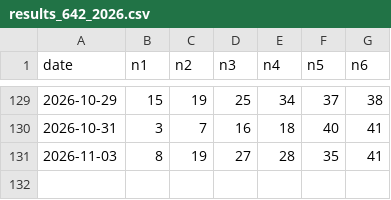
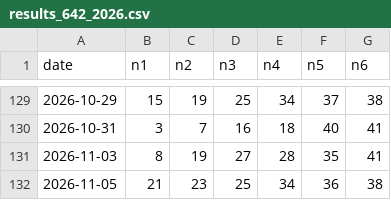
Before and after one commit to aftershow76/lot-gen-result, a CSV file: results_642_2026.csv, drawn as a sheet; only a part is shown, gaps mark what is left out.

```diff
--- a/results_642_2026.csv
+++ b/results_642_2026.csv
@@ -131 +131,2 @@ date,n1,n2,n3,n4,n5,n6
 2026-11-03,8,19,27,28,35,41
+2026-11-05,21,23,25,34,36,38
```
Also changed, not shown: meta_642_2026.csv, meta_649_2026.csv, 2 other files.
